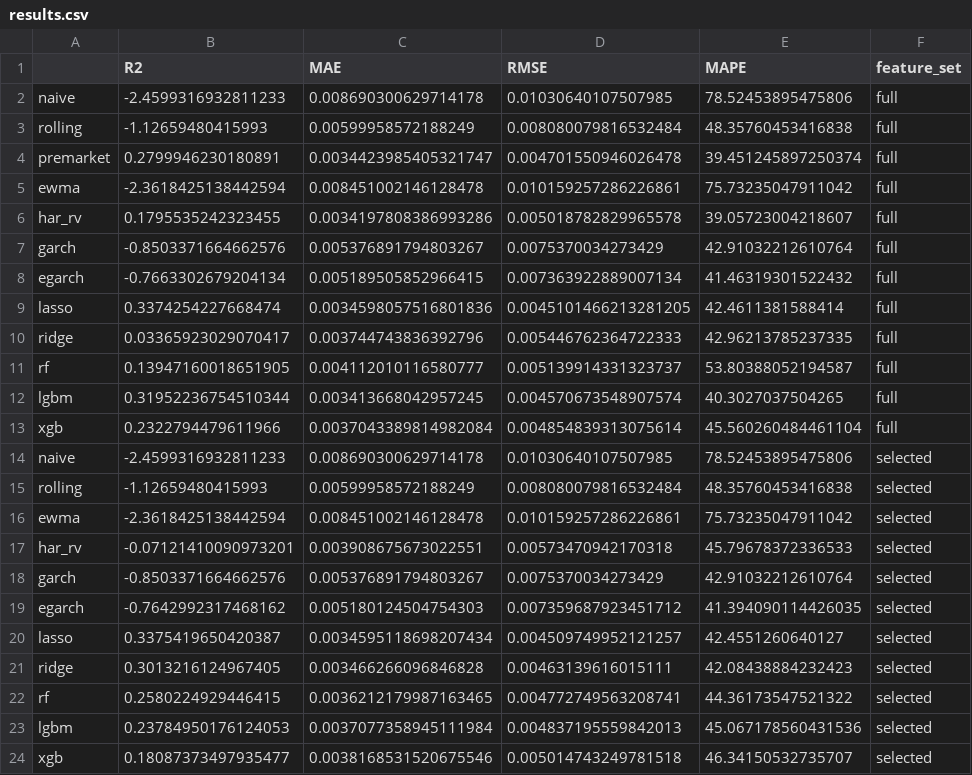
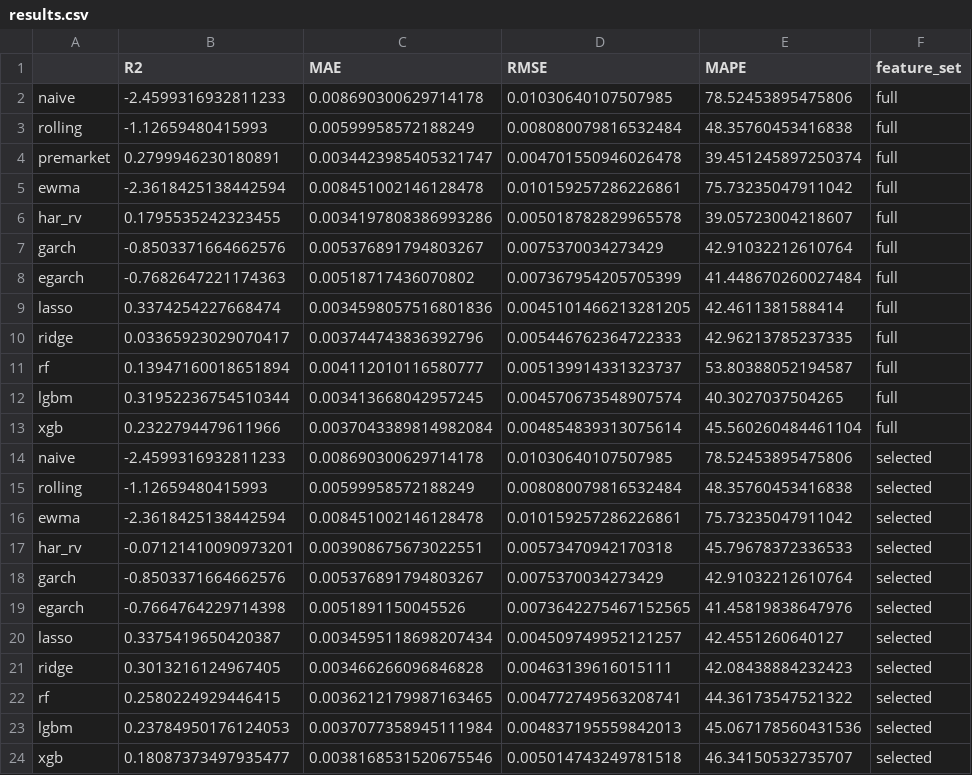
Before and after one commit to Goulustis/stock-open-std-est, a CSV file: results.csv, drawn as a sheet.

```diff
--- a/results.csv
+++ b/results.csv
@@ -7,6 +7,6 @@ har_rv,0.1795535242323455,0.0034197808386993286,0.005018782829965578,39.05723004
 garch,-0.8503371664662576,0.005376891794803267,0.0075370034273429,42.91032212610764,full
-egarch,-0.7663302679204134,0.005189505852966415,0.007363922889007134,41.46319301522432,full
+egarch,-0.7682647221174363,0.00518717436070802,0.007367954205705399,41.448670260027484,full
 lasso,0.3374254227668474,0.0034598057516801836,0.0045101466213281205,42.4611381588414,full
 ridge,0.03365923029070417,0.003744743836392796,0.005446762364722333,42.96213785237335,full
-rf,0.13947160018651905,0.004112010116580777,0.005139914331323737,53.80388052194587,full
+rf,0.13947160018651894,0.004112010116580777,0.005139914331323737,53.80388052194587,full
 lgbm,0.31952236754510344,0.003413668042957245,0.004570673548907574,40.3027037504265,full
@@ -18,3 +18,3 @@ har_rv,-0.07121410090973201,0.003908675673022551,0.00573470942170318,45.79678372
 garch,-0.8503371664662576,0.005376891794803267,0.0075370034273429,42.91032212610764,selected
-egarch,-0.7642992317468162,0.005180124504754303,0.007359687923451712,41.394090114426035,selected
+egarch,-0.7664764229714398,0.0051891150045526,0.0073642275467152565,41.45819838647976,selected
 lasso,0.3375419650420387,0.0034595118698207434,0.004509749952121257,42.4551260640127,selected
```
Also changed, not shown: 13 other files.
